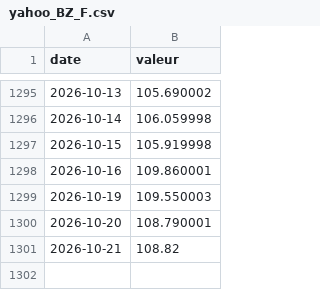
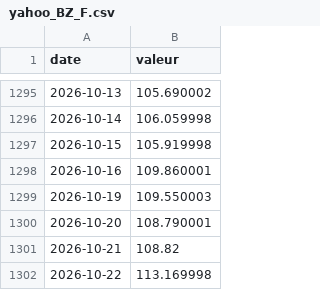
Before and after one commit to jeanfontenas/brief-marches, a CSV file: data/history/yahoo_BZ_F.csv, drawn as a sheet; only a part is shown, gaps mark what is left out; the diff names each change by its address in the sheet, - before the commit and + after, or states it on an @@ line.

```diff
--- a/data/history/yahoo_BZ_F.csv
+++ b/data/history/yahoo_BZ_F.csv
+row 1302: 2026-10-22 | 113.169998
```
Also changed, not shown: data/couts_claude.csv, data/history/yahoo_CL_F.csv, 39 other files.
